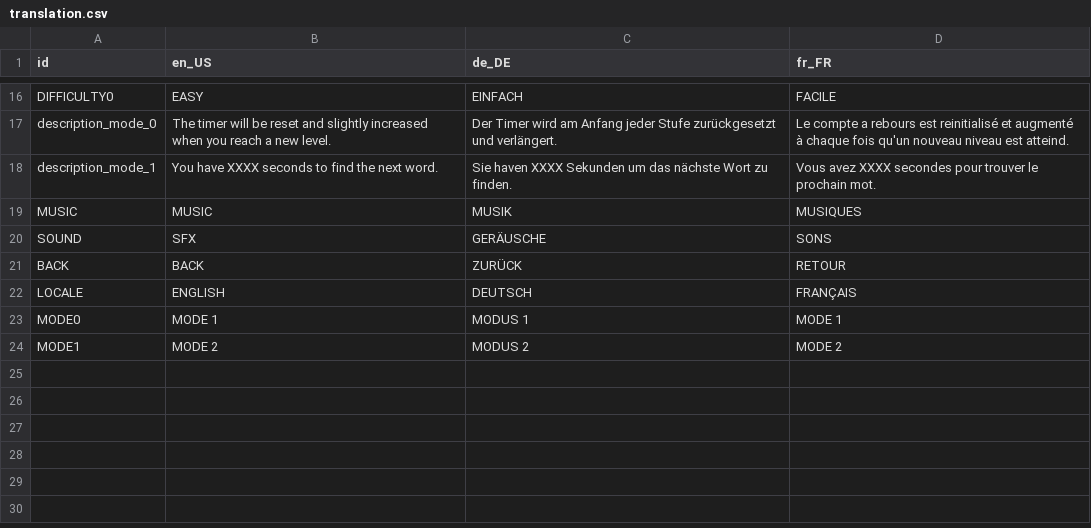
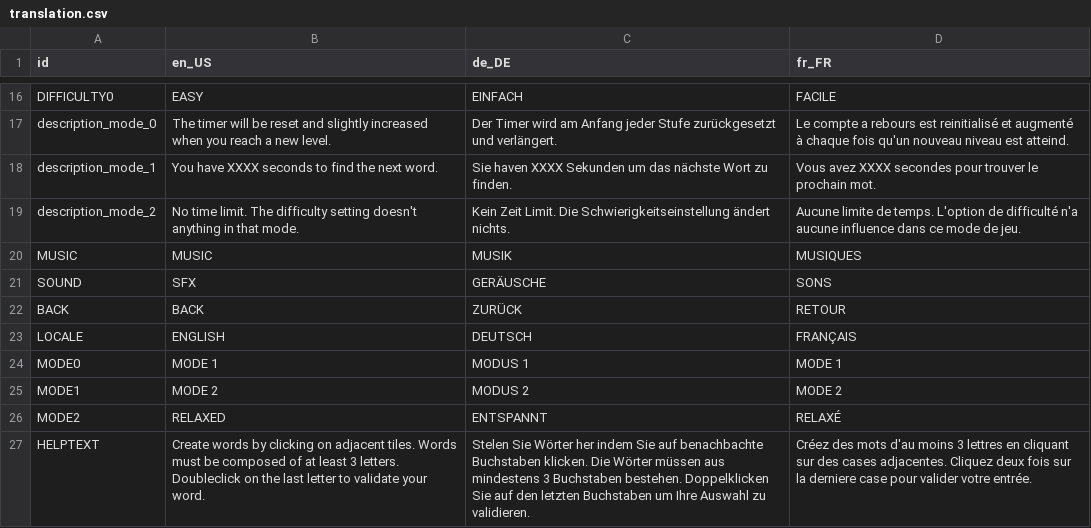
Before and after one commit to lelou6666/kotobani, a CSV file: translation.csv, drawn as a sheet; only a part is shown, gaps mark what is left out.

Commit message:
relaxed mode in

```diff
--- a/translation.csv
+++ b/translation.csv
@@ -18,2 +18,3 @@ description_mode_0,The timer will be reset and slightly increased when you reach
 description_mode_1,You have XXXX seconds to find the next word.,Sie haven XXXX Sekunden um das nächste Wort zu finden.,Vous avez XXXX secondes pour trouver le prochain mot.
+description_mode_2,No time limit. The difficulty setting doesn't anything in that mode.,Kein Zeit Limit. Die Schwierigkeitseinstellung ändert nichts.,Aucune limite de temps. L'option de difficulté n'a aucune influence dans ce mode de jeu.
 MUSIC,MUSIC,MUSIK,MUSIQUES
@@ -24 +25,3 @@ MODE0,MODE 1,MODUS 1,MODE 1
 MODE1,MODE 2,MODUS 2,MODE 2
+MODE2,RELAXED,ENTSPANNT,RELAXÉ
+HELPTEXT,Create words by clicking on adjacent tiles. Words must be composed of at least 3 letters. Doubleclick on the last letter to validate your word.,Stelen Sie Wörter her indem Sie auf benachbachte Buchstaben klicken. Die Wörter müssen aus mindestens 3 Buchstaben bestehen. Doppelklicken Sie auf den letzten Buchstaben um Ihre Auswahl zu validieren.,Créez des mots d'au moins 3 lettres en cliquant sur des cases adjacentes. Cliquez deux fois sur la derniere case pour valider votre entrée.
```
Also changed, not shown: 10 other files.
